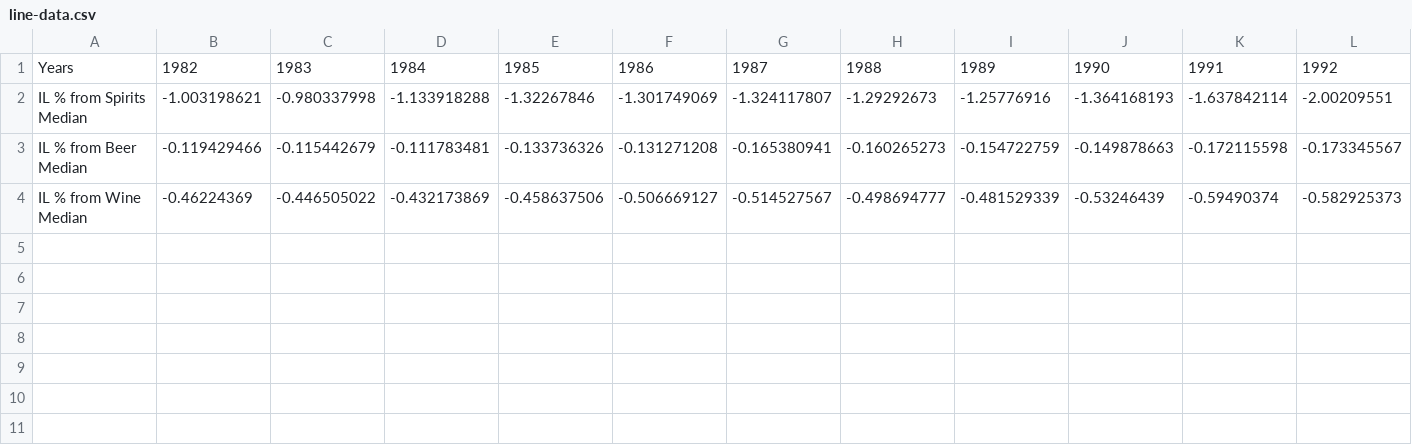
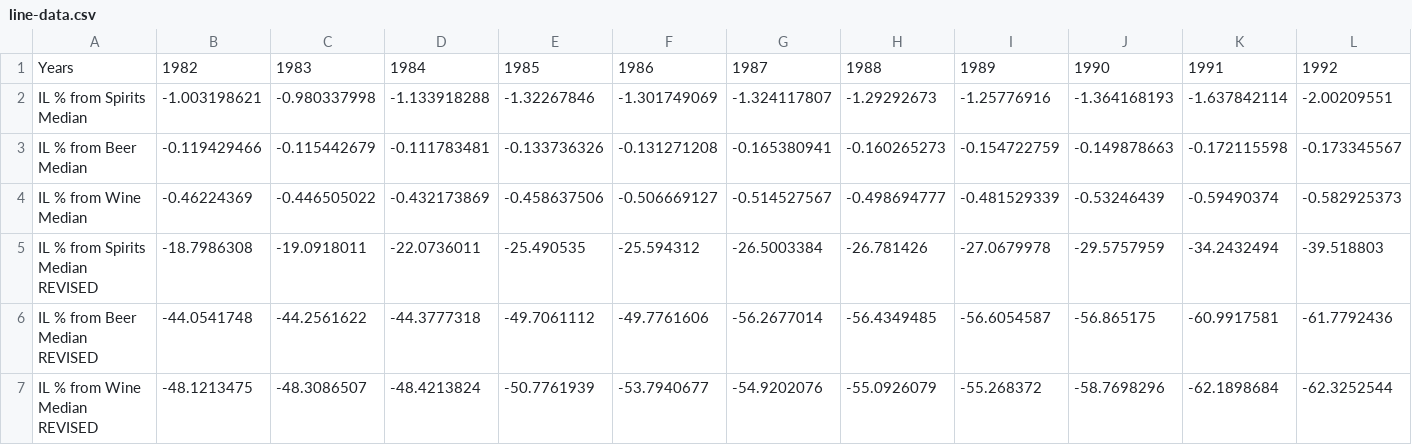
Before and after one commit to UI-Research/liquor-taxes-feature, a CSV file: data/line-data.csv, drawn as a sheet; only a part is shown; rows hold the shown columns only; the diff names each change by its address in the sheet, - before the commit and + after, or states it on an @@ line.

Commit message:
added notes for line graph

```diff
--- a/data/line-data.csv
+++ b/data/line-data.csv
+row 5: IL % from Spirits Median REVISED | -18.7986308 | -19.0918011 | -22.0736011 | -25.490535 | -25.594312 | -26.5003384 | -26.781426 | -27.0679978 | -29.5757959 | -34.2432494 | -39.518803
+row 6: IL % from Beer Median REVISED | -44.0541748 | -44.2561622 | -44.3777318 | -49.7061112 | -49.7761606 | -56.2677014 | -56.4349485 | -56.6054587 | -56.865175 | -60.9917581 | -61.7792436
+row 7: IL % from Wine Median REVISED | -48.1213475 | -48.3086507 | -48.4213824 | -50.7761939 | -53.7940677 | -54.9202076 | -55.0926079 | -55.268372 | -58.7698296 | -62.1898684 | -62.3252544
```
Also changed, not shown: 2 other files.
